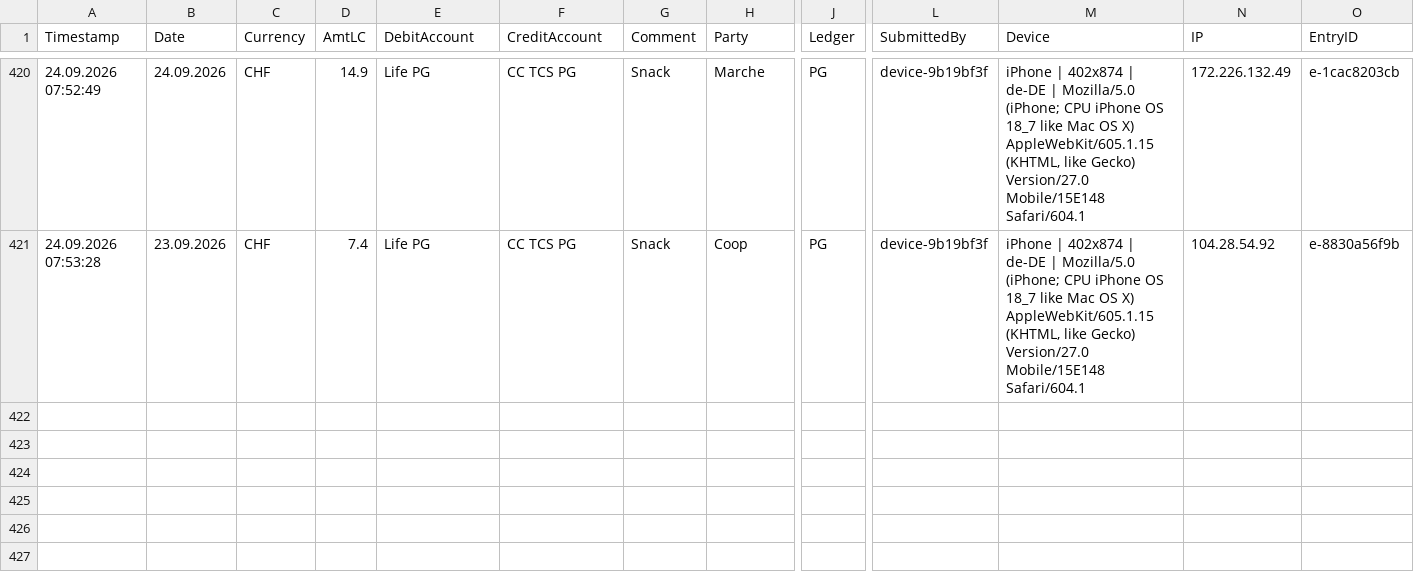
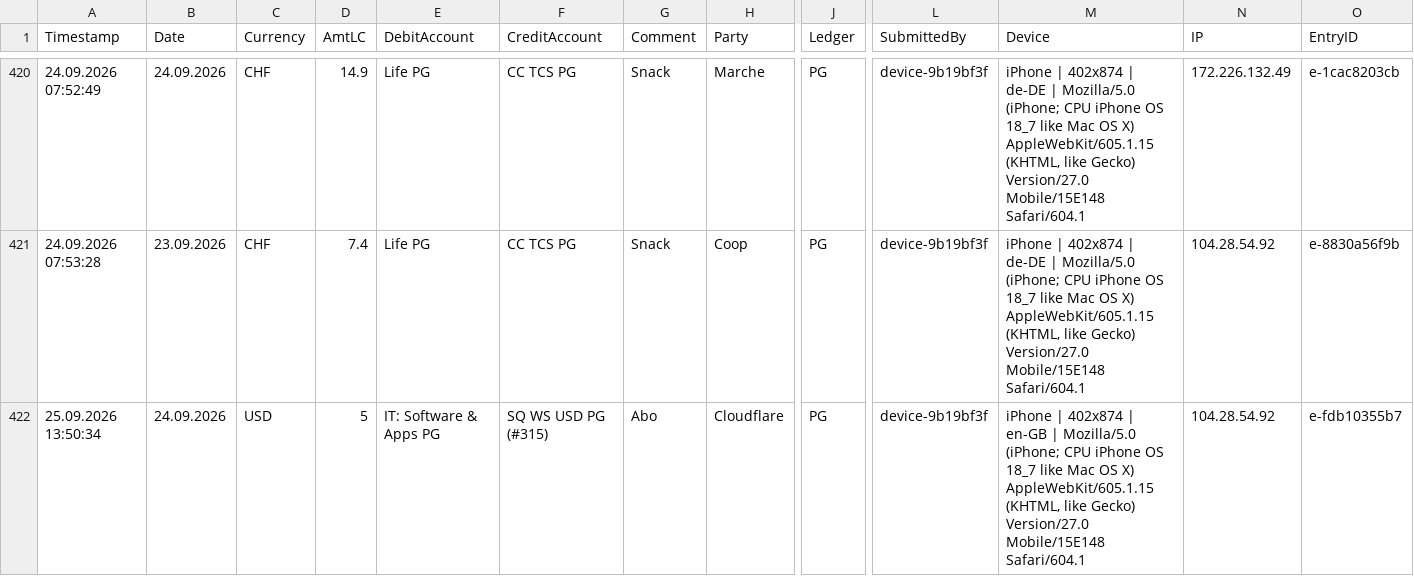
Before and after one commit to Munotstadt/accountingdatacollector, a CSV file: accounting_entries.csv, drawn as a sheet; only a part is shown, gaps mark what is left out; rows hold the shown columns only; the diff names each change by its address in the sheet, - before the commit and + after, or states it on an @@ line.

Commit message:
Add ledger entry 24.09.2026 · Cloudflare · USD 5

```diff
--- a/accounting_entries.csv
+++ b/accounting_entries.csv
+row 422: 25.09.2026 13:50:34 | 24.09.2026 | USD | 5 | IT: Software & Apps PG | SQ WS USD PG (#315) | Abo | Cloudflare | PG | device-9b19bf3f | iPhone | 402x874 | en-GB | Mozilla/5.0 (iPhone; CPU iPhone OS 18_7 like Mac OS X) AppleWebKit/605.1.15 (KHTML, like Gecko) Version/27.0 Mobile/15E148 Safari/604.1 | 104.28.54.92 | e-fdb10355b7
```
